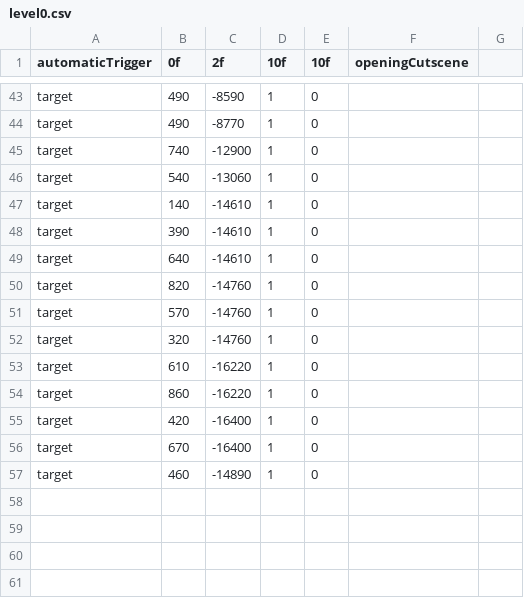
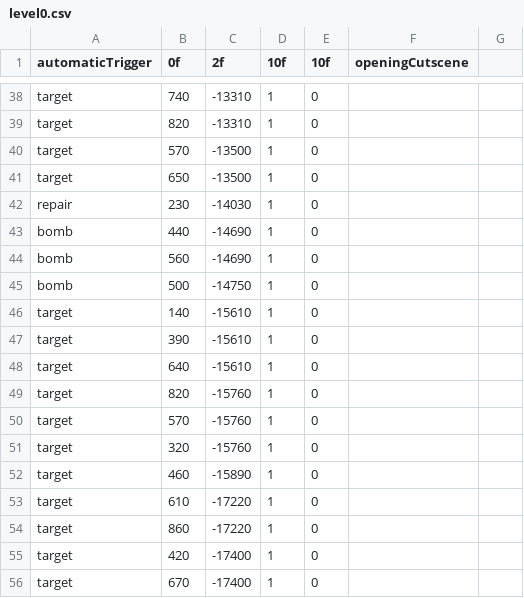
Before and after one commit to JosteinSale/Star-Mouse, a CSV file: src/main/resources/flying/level_data/level0.csv, drawn as a sheet; only a part is shown, gaps mark what is left out; removed rows and columns are numbered as before the commit, all else as after; the diff covers the shown part only; the diff names each change by its address in the sheet, - before the commit and + after, or states it on an @@ line.

```diff
--- a/src/main/resources/flying/level_data/level0.csv
+++ b/src/main/resources/flying/level_data/level0.csv
-B38 (0f): 490
+B38 (0f): 740
-C38 (2f): -8590
+C38 (2f): -13310
-B39 (0f): 490
+B39 (0f): 820
-C39 (2f): -8770
+C39 (2f): -13310
-B40 (0f): 740
+B40 (0f): 570
-C40 (2f): -12900
+C40 (2f): -13500
-B41 (0f): 540
+B41 (0f): 650
-C41 (2f): -13060
+C41 (2f): -13500
+row 42: repair | 230 | -14030 | 1 | 0
+row 43: bomb | 440 | -14690 | 1 | 0
+row 44: bomb | 560 | -14690 | 1 | 0
+row 45: bomb | 500 | -14750 | 1 | 0
-C46:C48 (2f): -14610
+C46:C48 (2f): -15610
-C49:C51 (2f): -14760
+C49:C51 (2f): -15760
+row 52: target | 460 | -15890 | 1 | 0
-C53:C54 (2f): -16220
+C53:C54 (2f): -17220
-C55:C56 (2f): -16400
+C55:C56 (2f): -17400
-row 57: target | 460 | -14890 | 1 | 0
```
Also changed, not shown: 3 added rows, 8 removed rows, 11 moved rows and 5 edited cells elsewhere in this file, src/main/resources/flying/cutscenes/level0.csv, target/classes/flying/cutscenes/level0.csv, 37 other files.
